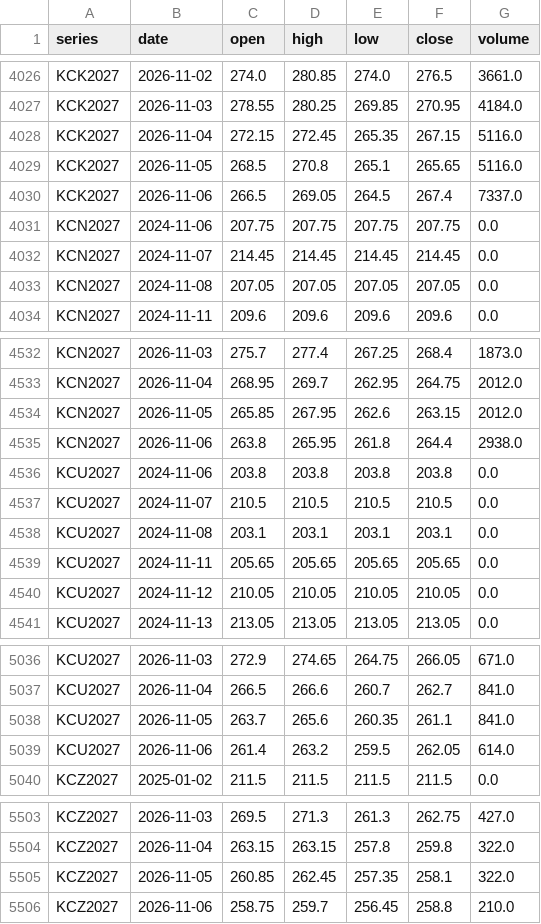
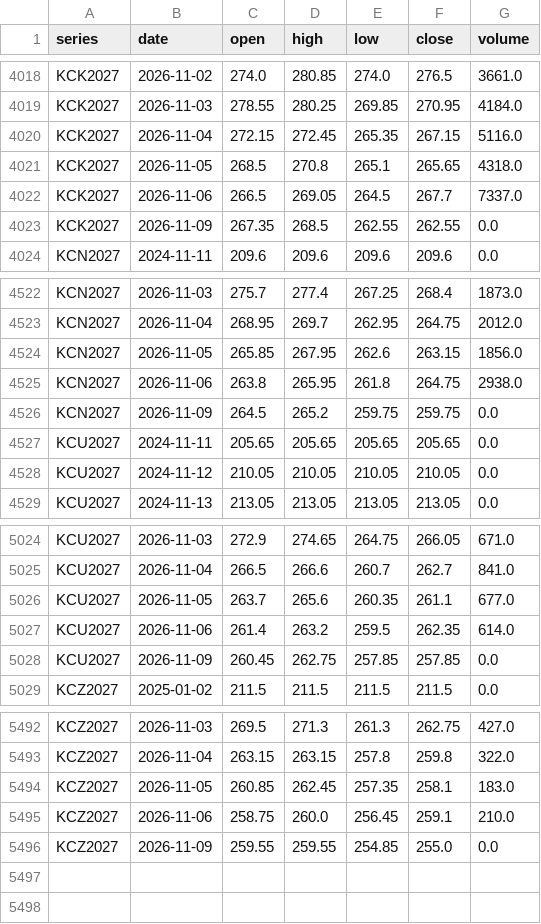
Before and after one commit to BMR-Com/Brazil--trade, a CSV file: data/ohlc/KC.csv, drawn as a sheet; only a part is shown, gaps mark what is left out; the diff covers the shown part only.

Commit message:
data: softs COT, closes, briefs 2026-11-10

```diff
--- a/data/ohlc/KC.csv
+++ b/data/ohlc/KC.csv
@@ -4028,7 +4020,5 @@ KCK2027,2026-11-03,278.55,280.25,269.85,270.95,4184.0
 KCK2027,2026-11-04,272.15,272.45,265.35,267.15,5116.0
-KCK2027,2026-11-05,268.5,270.8,265.1,265.65,5116.0
-KCK2027,2026-11-06,266.5,269.05,264.5,267.4,7337.0
-KCN2027,2024-11-06,207.75,207.75,207.75,207.75,0.0
-KCN2027,2024-11-07,214.45,214.45,214.45,214.45,0.0
-KCN2027,2024-11-08,207.05,207.05,207.05,207.05,0.0
+KCK2027,2026-11-05,268.5,270.8,265.1,265.65,4318.0
+KCK2027,2026-11-06,266.5,269.05,264.5,267.7,7337.0
+KCK2027,2026-11-09,267.35,268.5,262.55,262.55,0.0
 KCN2027,2024-11-11,209.6,209.6,209.6,209.6,0.0
@@ -4533,7 +4523,5 @@ KCN2027,2026-11-03,275.7,277.4,267.25,268.4,1873.0
 KCN2027,2026-11-04,268.95,269.7,262.95,264.75,2012.0
-KCN2027,2026-11-05,265.85,267.95,262.6,263.15,2012.0
-KCN2027,2026-11-06,263.8,265.95,261.8,264.4,2938.0
-KCU2027,2024-11-06,203.8,203.8,203.8,203.8,0.0
-KCU2027,2024-11-07,210.5,210.5,210.5,210.5,0.0
-KCU2027,2024-11-08,203.1,203.1,203.1,203.1,0.0
+KCN2027,2026-11-05,265.85,267.95,262.6,263.15,1856.0
+KCN2027,2026-11-06,263.8,265.95,261.8,264.75,2938.0
+KCN2027,2026-11-09,264.5,265.2,259.75,259.75,0.0
 KCU2027,2024-11-11,205.65,205.65,205.65,205.65,0.0
@@ -5037,4 +5025,5 @@ KCU2027,2026-11-03,272.9,274.65,264.75,266.05,671.0
 KCU2027,2026-11-04,266.5,266.6,260.7,262.7,841.0
-KCU2027,2026-11-05,263.7,265.6,260.35,261.1,841.0
-KCU2027,2026-11-06,261.4,263.2,259.5,262.05,614.0
+KCU2027,2026-11-05,263.7,265.6,260.35,261.1,677.0
+KCU2027,2026-11-06,261.4,263.2,259.5,262.35,614.0
+KCU2027,2026-11-09,260.45,262.75,257.85,257.85,0.0
 KCZ2027,2025-01-02,211.5,211.5,211.5,211.5,0.0
@@ -5504,3 +5493,4 @@ KCZ2027,2026-11-03,269.5,271.3,261.3,262.75,427.0
 KCZ2027,2026-11-04,263.15,263.15,257.8,259.8,322.0
-KCZ2027,2026-11-05,260.85,262.45,257.35,258.1,322.0
-KCZ2027,2026-11-06,258.75,259.7,256.45,258.8,210.0
+KCZ2027,2026-11-05,260.85,262.45,257.35,258.1,183.0
+KCZ2027,2026-11-06,258.75,260.0,256.45,259.1,210.0
+KCZ2027,2026-11-09,259.55,259.55,254.85,255.0,0.0
```
Also changed, not shown: 3 added rows, 11 removed rows and 6 edited cells elsewhere in this file, data/ohlc/CT.csv, data/ohlc/SB.csv, 18 other files.
